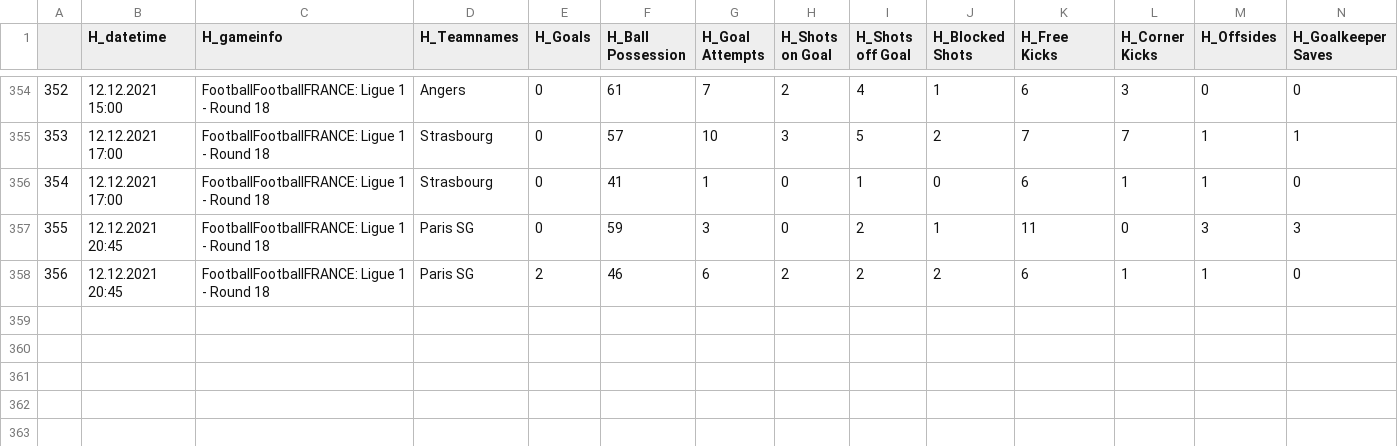
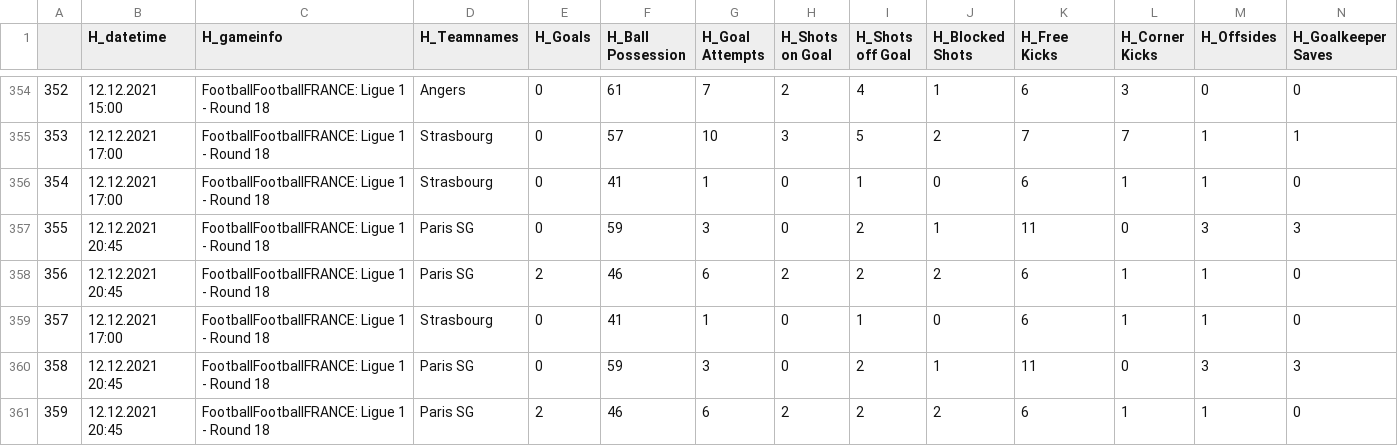
Before and after one commit to mgebele/football_stats, a CSV file: htdatan/l1_2122.csv, drawn as a sheet; only a part is shown, gaps mark what is left out; rows hold the shown columns only; the diff names each change by its address in the sheet, - before the commit and + after, or states it on an @@ line.

```diff
--- a/htdatan/l1_2122.csv
+++ b/htdatan/l1_2122.csv
+row 359: 357 | 12.12.2021 17:00 | FootballFootballFRANCE: Ligue 1 - Round 18 | Strasbourg | 0 | 41 | 1 | 0 | 1 | 0 | 6 | 1 | 1 | 0
+row 360: 358 | 12.12.2021 20:45 | FootballFootballFRANCE: Ligue 1 - Round 18 | Paris SG | 0 | 59 | 3 | 0 | 2 | 1 | 11 | 0 | 3 | 3
+row 361: 359 | 12.12.2021 20:45 | FootballFootballFRANCE: Ligue 1 - Round 18 | Paris SG | 2 | 46 | 6 | 2 | 2 | 2 | 6 | 1 | 1 | 0
```
Also changed, not shown: htdatan/b_2122.csv, htdatan/ll_2122.csv, 1 other file.
